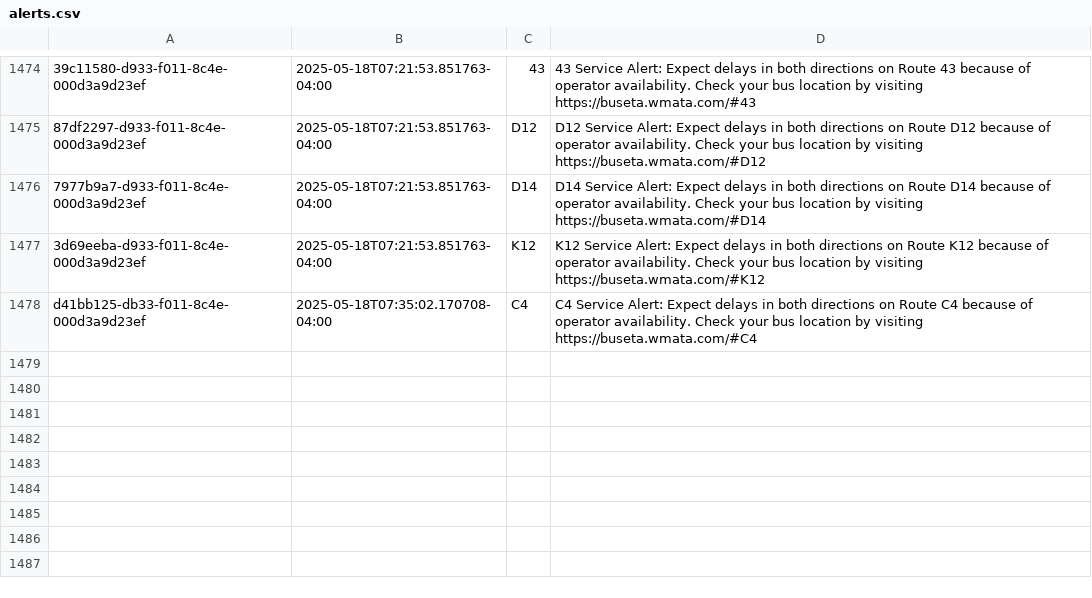
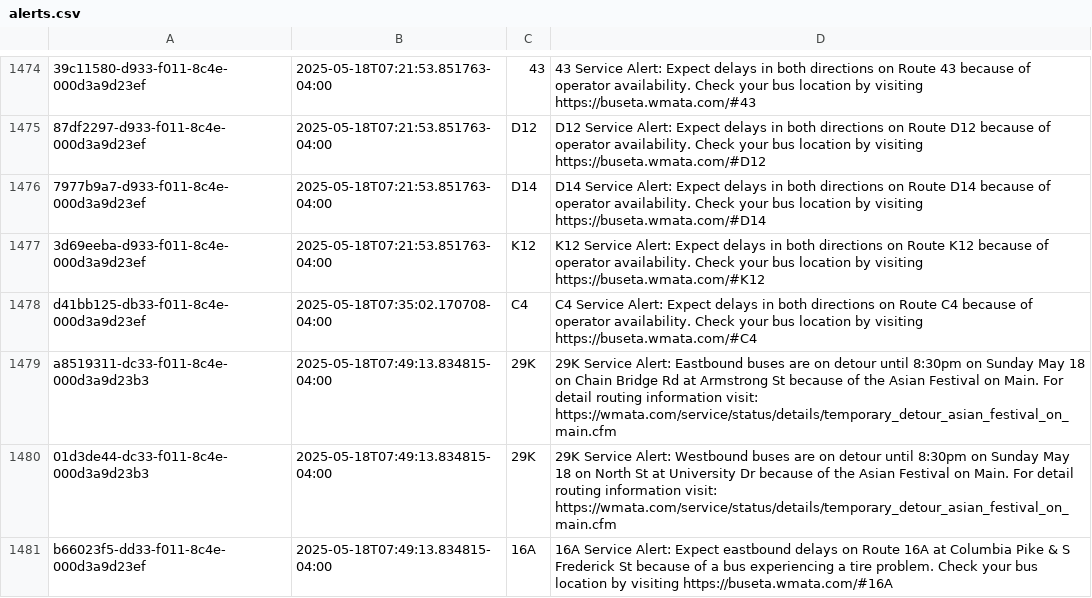
Before and after one commit to NewsAppsUMD/slack-bot-sandbox-kritisgh, a CSV file: alerts.csv, drawn as a sheet; only a part is shown, gaps mark what is left out; the diff names each change by its address in the sheet, - before the commit and + after, or states it on an @@ line.

```diff
--- a/alerts.csv
+++ b/alerts.csv
+row 1479: a8519311-dc33-f011-8c4e-000d3a9d23b3 | 2025-05-18T07:49:13.834815-04:00 | 29K | 29K Service Alert: Eastbound buses are on detour until 8:30pm on Sunday May 18 on Chain Bridge Rd at Armstrong St because of the Asian Festival on Main. For detail routing information visit: https://wmata.com/service/status/details/temporary_detour_asian_festival_on_main.cfm
+row 1480: 01d3de44-dc33-f011-8c4e-000d3a9d23b3 | 2025-05-18T07:49:13.834815-04:00 | 29K | 29K Service Alert: Westbound buses are on detour until 8:30pm on Sunday May 18 on North St at University Dr because of the Asian Festival on Main. For detail routing information visit: https://wmata.com/service/status/details/temporary_detour_asian_festival_on_main.cfm
+row 1481: b66023f5-dd33-f011-8c4e-000d3a9d23ef | 2025-05-18T07:49:13.834815-04:00 | 16A | 16A Service Alert: Expect eastbound delays on Route 16A at Columbia Pike & S Frederick St because of a bus experiencing a tire problem. Check your bus location by visiting https://buseta.wmata.com/#16A
```
